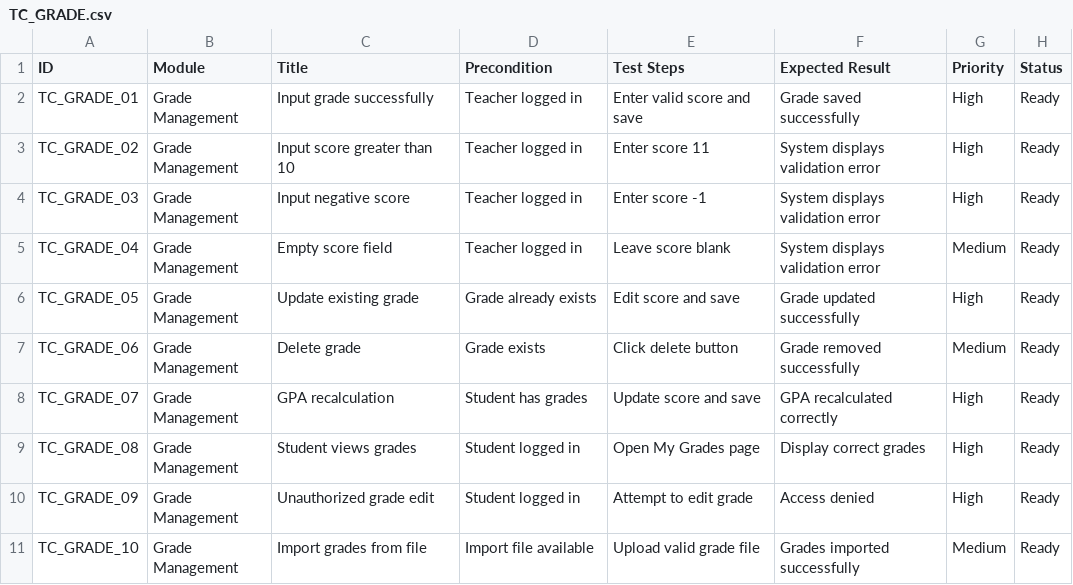
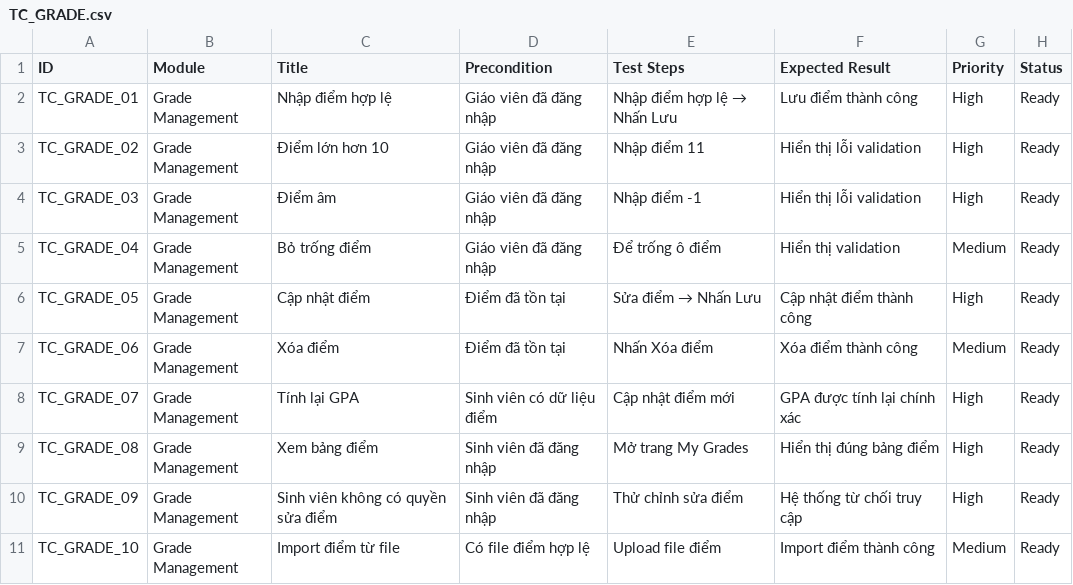
Before and after one commit to bruksama/UTH_OOSD, a CSV file: docs/testcase/grade/TC_GRADE.csv, drawn as a sheet.

Commit message:
Update TC_GRADE.csv

```diff
--- a/docs/testcase/grade/TC_GRADE.csv
+++ b/docs/testcase/grade/TC_GRADE.csv
@@ -1,11 +1,11 @@
 ID,Module,Title,Precondition,Test Steps,Expected Result,Priority,Status
-TC_GRADE_01,Grade Management,Input grade successfully,Teacher logged in,Enter valid score and save,Grade saved successfully,High,Ready
-TC_GRADE_02,Grade Management,Input score greater than 10,Teacher logged in,Enter score 11,System displays validation error,High,Ready
-TC_GRADE_03,Grade Management,Input negative score,Teacher logged in,Enter score -1,System displays validation error,High,Ready
-TC_GRADE_04,Grade Management,Empty score field,Teacher logged in,Leave score blank,System displays validation error,Medium,Ready
-TC_GRADE_05,Grade Management,Update existing grade,Grade already exists,Edit score and save,Grade updated successfully,High,Ready
-TC_GRADE_06,Grade Management,Delete grade,Grade exists,Click delete button,Grade removed successfully,Medium,Ready
-TC_GRADE_07,Grade Management,GPA recalculation,Student has grades,Update score and save,GPA recalculated correctly,High,Ready
-TC_GRADE_08,Grade Management,Student views grades,Student logged in,Open My Grades page,Display correct grades,High,Ready
-TC_GRADE_09,Grade Management,Unauthorized grade edit,Student logged in,Attempt to edit grade,Access denied,High,Ready
-TC_GRADE_10,Grade Management,Import grades from file,Import file available,Upload valid grade file,Grades imported successfully,Medium,Ready
+TC_GRADE_01,Grade Management,Nhập điểm hợp lệ,Giáo viên đã đăng nhập,"Nhập điểm hợp lệ → Nhấn Lưu","Lưu điểm thành công",High,Ready
+TC_GRADE_02,Grade Management,Điểm lớn hơn 10,Giáo viên đã đăng nhập,"Nhập điểm 11","Hiển thị lỗi validation",High,Ready
+TC_GRADE_03,Grade Management,Điểm âm,Giáo viên đã đăng nhập,"Nhập điểm -1","Hiển thị lỗi validation",High,Ready
+TC_GRADE_04,Grade Management,Bỏ trống điểm,Giáo viên đã đăng nhập,"Để trống ô điểm","Hiển thị validation",Medium,Ready
+TC_GRADE_05,Grade Management,Cập nhật điểm,Điểm đã tồn tại,"Sửa điểm → Nhấn Lưu","Cập nhật điểm thành công",High,Ready
+TC_GRADE_06,Grade Management,Xóa điểm,Điểm đã tồn tại,"Nhấn Xóa điểm","Xóa điểm thành công",Medium,Ready
+TC_GRADE_07,Grade Management,Tính lại GPA,Sinh viên có dữ liệu điểm,"Cập nhật điểm mới","GPA được tính lại chính xác",High,Ready
+TC_GRADE_08,Grade Management,Xem bảng điểm,Sinh viên đã đăng nhập,"Mở trang My Grades","Hiển thị đúng bảng điểm",High,Ready
+TC_GRADE_09,Grade Management,Sinh viên không có quyền sửa điểm,Sinh viên đã đăng nhập,"Thử chỉnh sửa điểm","Hệ thống từ chối truy cập",High,Ready
+TC_GRADE_10,Grade Management,Import điểm từ file,Có file điểm hợp lệ,"Upload file điểm","Import điểm thành công",Medium,Ready
```
